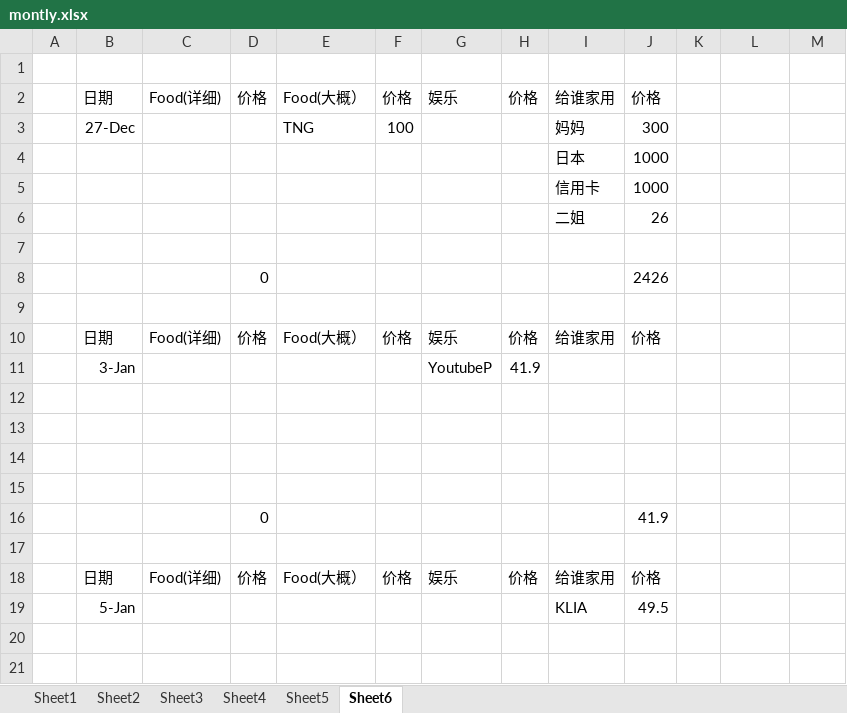
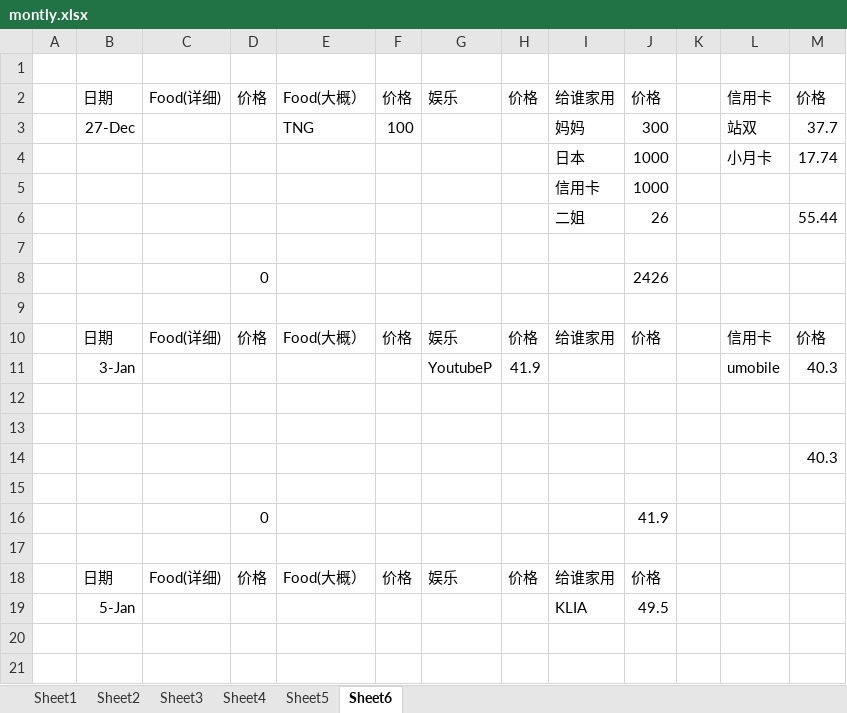
Before and after one commit to KarsengYapPrivate/NoteBook, an Excel workbook: montly.xlsx, sheet Sheet6, drawn as a sheet; only a part is shown; values as stored, in another font and other column widths than the file's, no borders; the diff covers the shown part only; the diff names each change by its address in the sheet, - before the commit and + after, or states it on an @@ line.

```diff
--- a/montly.xlsx (sheet Sheet6)
+++ b/montly.xlsx (sheet Sheet6)
-L2: (empty)
+L2: 信用卡
-M2: (empty)
+M2: 价格
-L3: (empty)
+L3: 站双
-M3: (empty)
+M3: 37.7
-L4: (empty)
+L4: 小月卡
-M4: (empty)
+M4: 17.74
-M6: (empty)
+M6: 55.44
-L10: (empty)
+L10: 信用卡
-M10: (empty)
+M10: 价格
-L11: (empty)
+L11: umobile
-M11: (empty)
+M11: 40.3
-M14: (empty)
+M14: 40.3
```
Also changed, not shown: 45 added rows, 5 removed rows and 4 edited cells elsewhere in this sheet.
